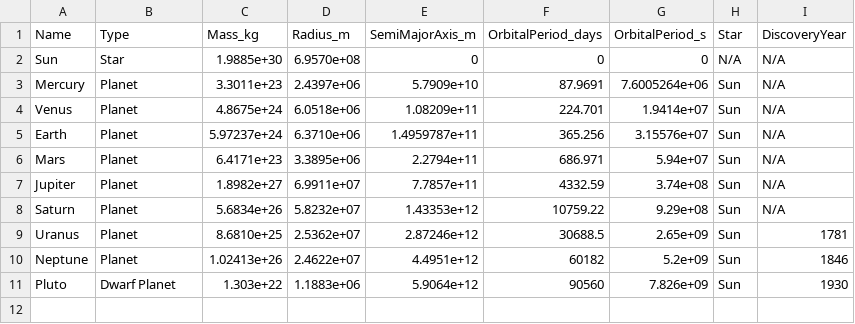
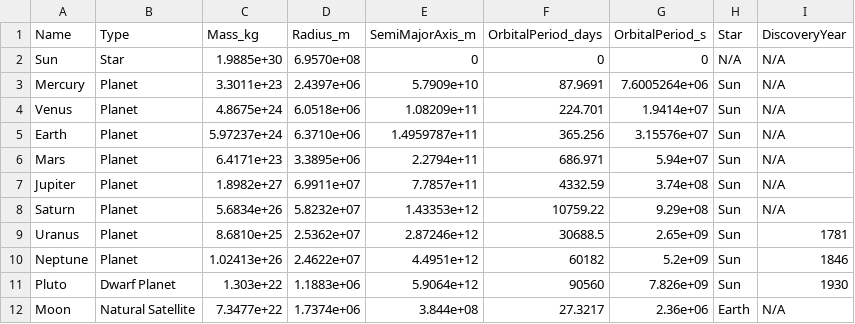
Before and after one commit to ManonYuki/ProjetAstro01, a CSV file: data/solar_system.csv, drawn as a sheet.

```diff
--- a/data/solar_system.csv
+++ b/data/solar_system.csv
@@ -11 +11,2 @@ Neptune,Planet,1.02413e+26,2.4622e+07,4.4951e+12,60182,5.2e+09,Sun,1846
 Pluto,Dwarf Planet,1.303e+22,1.1883e+06,5.9064e+12,90560,7.826e+09,Sun,1930
+Moon,Natural Satellite,7.3477e+22,1.7374e+06,3.844e+08,27.3217,2.36e+06,Earth,N/A
```
Also changed, not shown: 2 other files.
